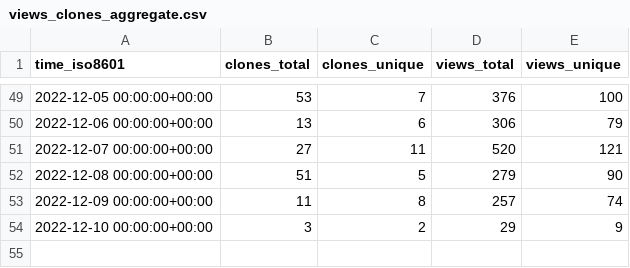
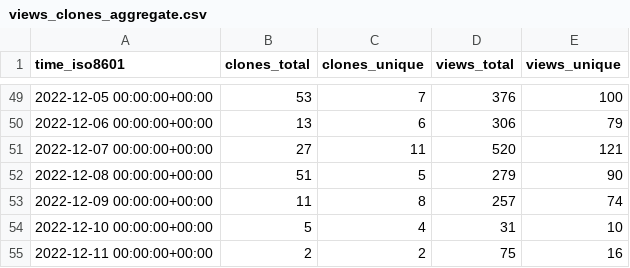
Before and after one commit to jongpie/NebulaLogger, a CSV file: jongpie/NebulaLogger/ghrs-data/views_clones_aggregate.csv, drawn as a sheet; only a part is shown, gaps mark what is left out.

```diff
--- a/jongpie/NebulaLogger/ghrs-data/views_clones_aggregate.csv
+++ b/jongpie/NebulaLogger/ghrs-data/views_clones_aggregate.csv
@@ -53,2 +53,3 @@ time_iso8601,clones_total,clones_unique,views_total,views_unique
 2022-12-09 00:00:00+00:00,11,8,257,74
-2022-12-10 00:00:00+00:00,3,2,29,9
+2022-12-10 00:00:00+00:00,5,4,31,10
+2022-12-11 00:00:00+00:00,2,2,75,16
```
Also changed, not shown: 1 other file.
